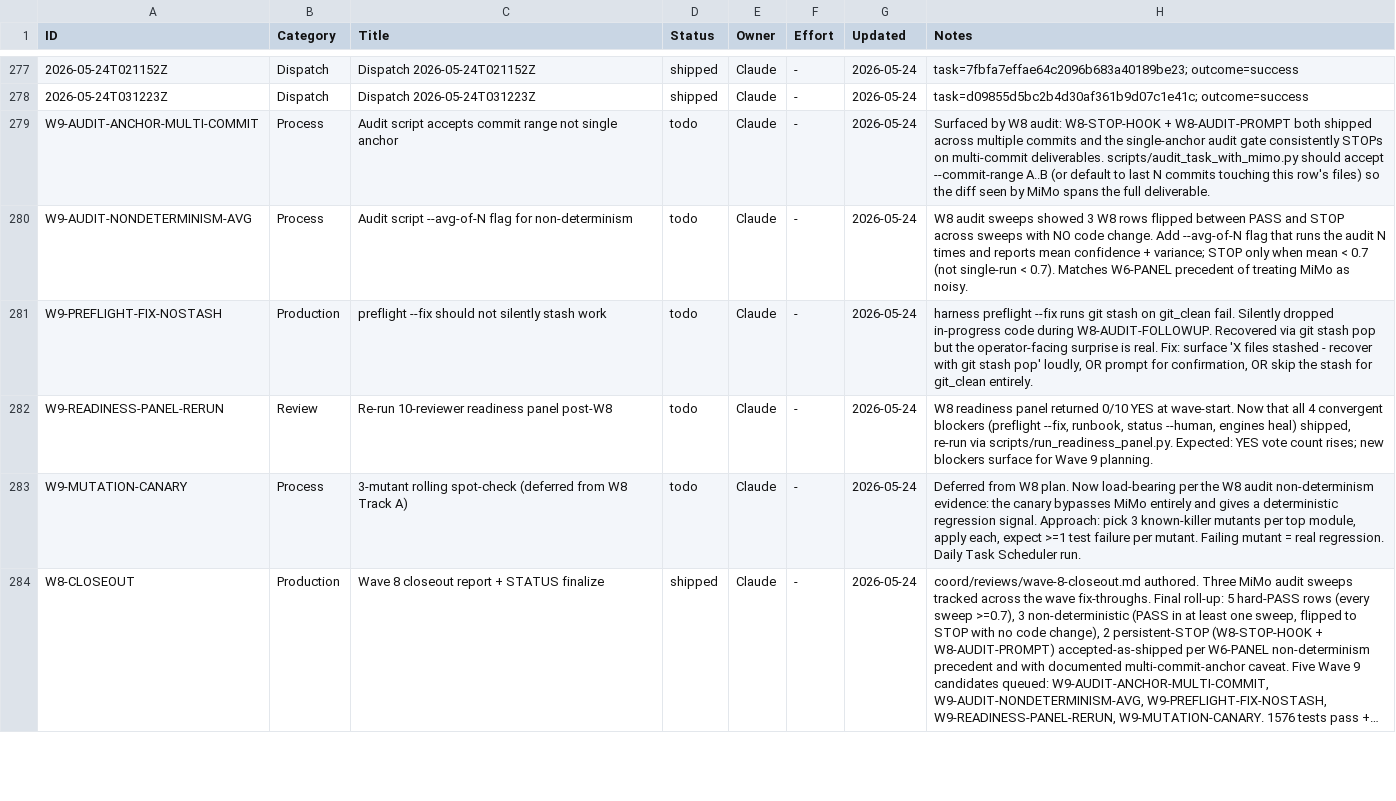
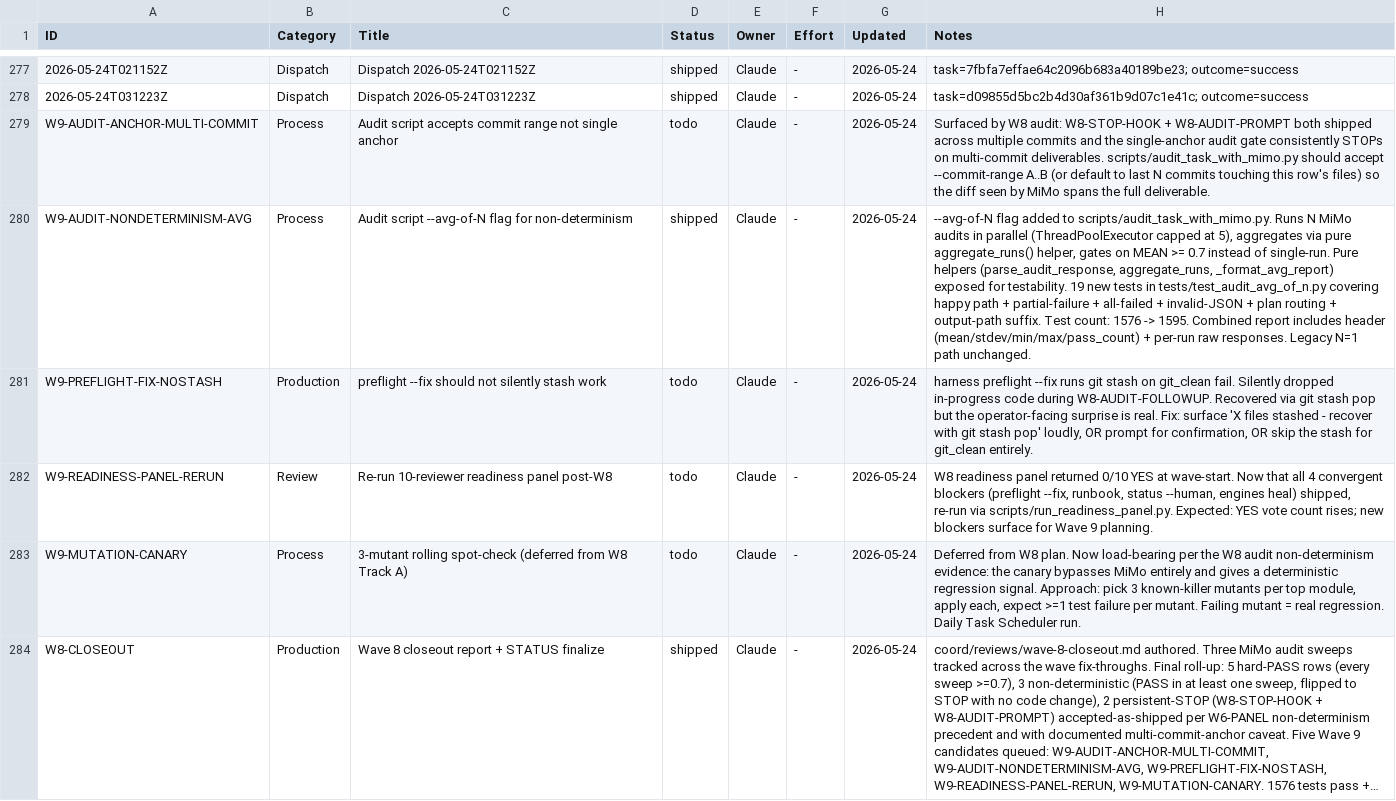
Before and after one commit to xaxiuegg/xaxiu-harness, a CSV file: coord/STATUS.csv, drawn as a sheet; only a part is shown, gaps mark what is left out; long unchanged cells end in …; the diff names each change by its address in the sheet, - before the commit and + after, or states it on an @@ line.

```diff
--- a/coord/STATUS.csv
+++ b/coord/STATUS.csv
-D280 (Status): todo
+D280 (Status): shipped
-H280 (Notes): W8 audit sweeps showed 3 W8 rows flipped between PASS and STOP across sweeps with NO code change. Add --avg-of-N flag that runs the audit N times and reports mean confidence + variance; STOP only when mean < 0.7 (not single-run < 0.7). Matches W6-PANEL precedent of treating MiMo as noisy.
+H280 (Notes): --avg-of-N flag added to scripts/audit_task_with_mimo.py. Runs N MiMo audits in parallel (ThreadPoolExecutor capped at 5), aggregates via pure aggregate_runs() helper, gates on MEAN >= 0.7 instead of single-run. Pure helpers (parse_audit_response, aggregate_runs, _format_avg_report) exposed for testability. 19 new tests in tests/test_audit_avg_of_n.py covering happy path + partial-failure + all-failed + invalid-JSON + plan routing + output-path suffix. Test count: 1576 -> 1595. Combined report includes header (mean/stdev/min/max/pass_count) + per-run raw responses. Legacy N=1 path unchanged.
```
Also changed, not shown: 2 other files.
